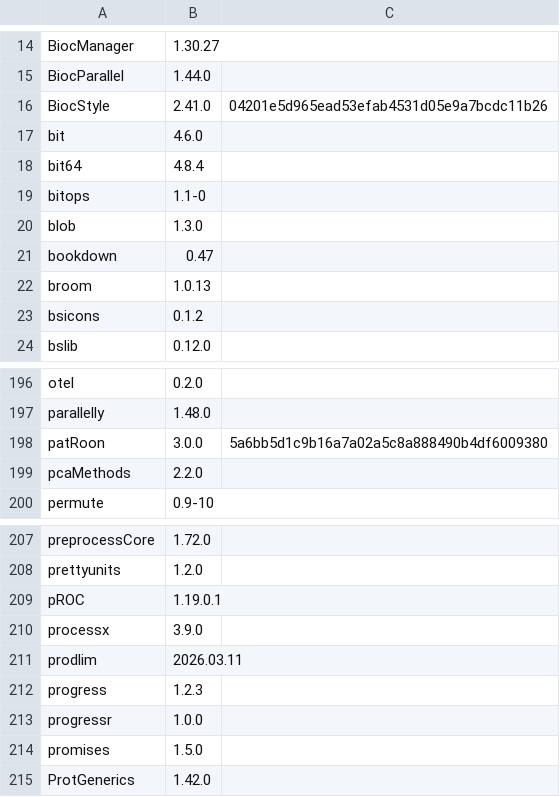
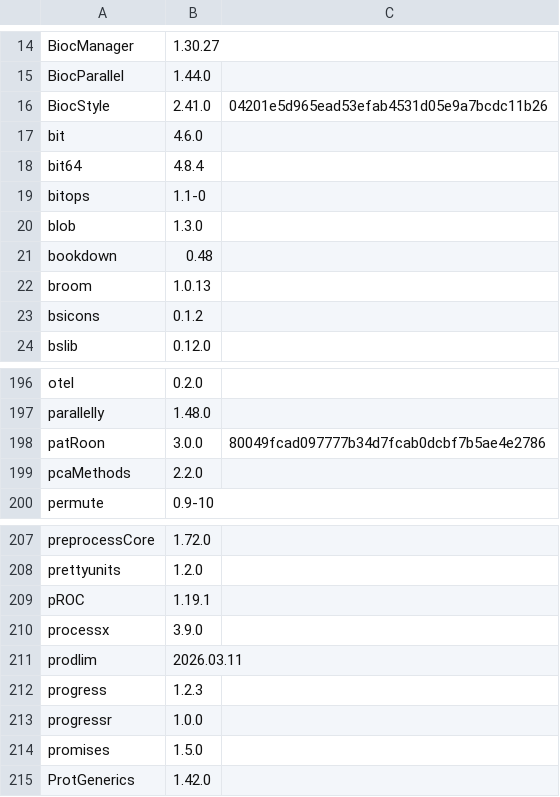
Before and after one commit to rickhelmus/patRoonDeps, a TSV file: patRoonDeps-4.5.tsv, drawn as a sheet; only a part is shown, gaps mark what is left out.

```diff
--- a/patRoonDeps-4.5.tsv
+++ b/patRoonDeps-4.5.tsv
@@ -20,3 +20,3 @@ bitops	1.1-0
 blob	1.3.0	
-bookdown	0.47	
+bookdown	0.48	
 broom	1.0.13	
@@ -197,3 +197,3 @@ otel	0.2.0
 parallelly	1.48.0	
-patRoon	3.0.0	5a6bb5d1c9b16a7a02a5c8a888490b4df6009380
+patRoon	3.0.0	80049fcad097777b34d7fcab0dcbf7b5ae4e2786
 pcaMethods	2.2.0	
@@ -208,3 +208,3 @@ preprocessCore	1.72.0
 prettyunits	1.2.0	
-pROC	1.19.0.1	
+pROC	1.19.1	
 processx	3.9.0	
```
Also changed, not shown: patRoonDeps-4.6.tsv, 18 other files.
